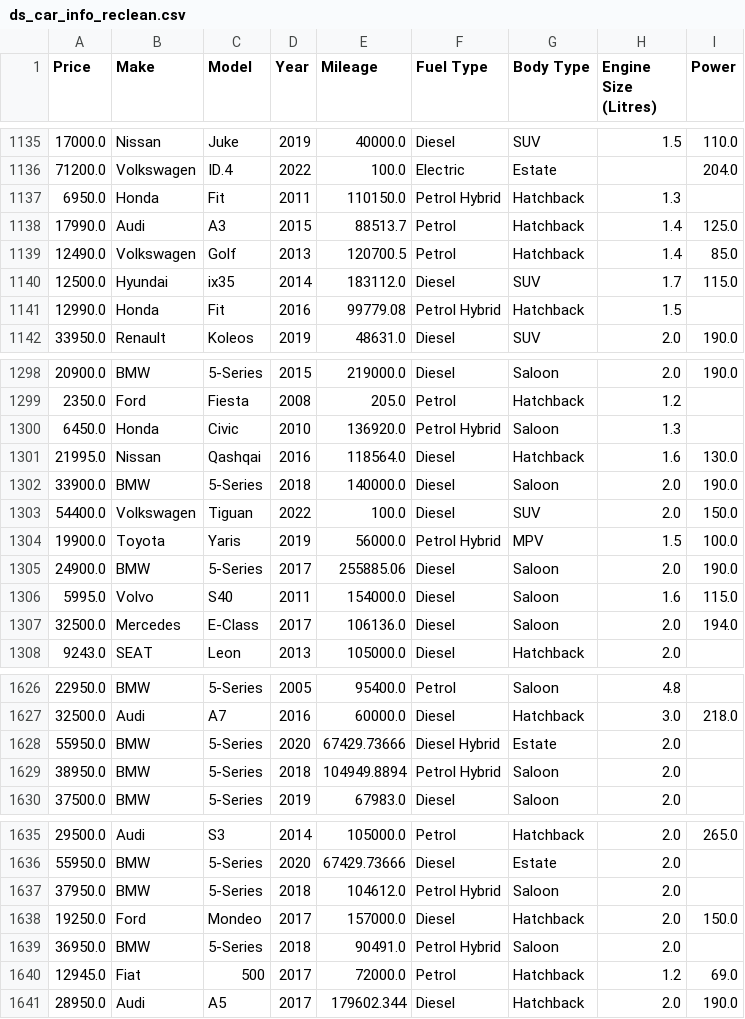
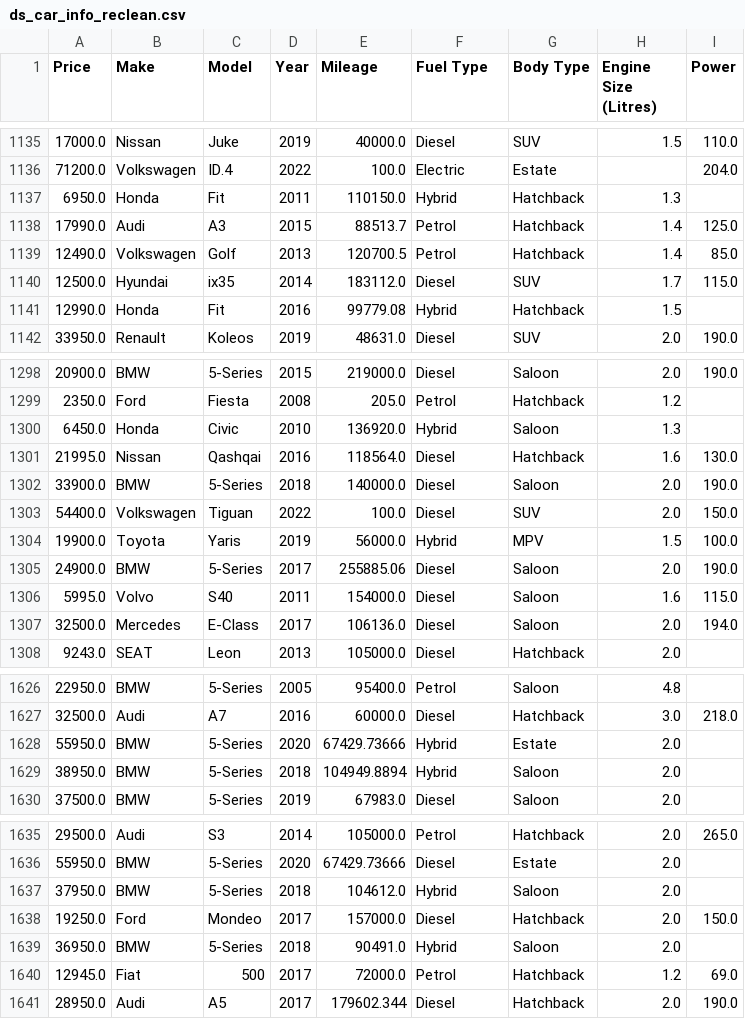
Before and after one commit to yyhtbs-yye/data4wget, a CSV file: DataViz4/ds_car_info_reclean.csv, drawn as a sheet; only a part is shown, gaps mark what is left out; the diff covers the shown part only.

```diff
--- a/DataViz4/ds_car_info_reclean.csv
+++ b/DataViz4/ds_car_info_reclean.csv
@@ -1136,3 +1136,3 @@ Price,Make,Model,Year,Mileage,Fuel Type,Body Type,Engine Size (Litres),Power
 71200.0,Volkswagen,ID.4,2022,100.0,Electric,Estate,,204.0
-6950.0,Honda,Fit,2011,110150.0,Petrol Hybrid,Hatchback,1.3,
+6950.0,Honda,Fit,2011,110150.0,Hybrid,Hatchback,1.3,
 17990.0,Audi,A3,2015,88513.7,Petrol,Hatchback,1.4,125.0
@@ -1140,3 +1140,3 @@ Price,Make,Model,Year,Mileage,Fuel Type,Body Type,Engine Size (Litres),Power
 12500.0,Hyundai,ix35,2014,183112.0,Diesel,SUV,1.7,115.0
-12990.0,Honda,Fit,2016,99779.08,Petrol Hybrid,Hatchback,1.5,
+12990.0,Honda,Fit,2016,99779.08,Hybrid,Hatchback,1.5,
 33950.0,Renault,Koleos,2019,48631.0,Diesel,SUV,2.0,190.0
@@ -1299,3 +1299,3 @@ Price,Make,Model,Year,Mileage,Fuel Type,Body Type,Engine Size (Litres),Power
 2350.0,Ford,Fiesta,2008,205.0,Petrol,Hatchback,1.2,
-6450.0,Honda,Civic,2010,136920.0,Petrol Hybrid,Saloon,1.3,
+6450.0,Honda,Civic,2010,136920.0,Hybrid,Saloon,1.3,
 21995.0,Nissan,Qashqai,2016,118564.0,Diesel,Hatchback,1.6,130.0
@@ -1303,3 +1303,3 @@ Price,Make,Model,Year,Mileage,Fuel Type,Body Type,Engine Size (Litres),Power
 54400.0,Volkswagen,Tiguan,2022,100.0,Diesel,SUV,2.0,150.0
-19900.0,Toyota,Yaris,2019,56000.0,Petrol Hybrid,MPV,1.5,100.0
+19900.0,Toyota,Yaris,2019,56000.0,Hybrid,MPV,1.5,100.0
 24900.0,BMW,5-Series,2017,255885.06,Diesel,Saloon,2.0,190.0
@@ -1627,4 +1627,4 @@ Price,Make,Model,Year,Mileage,Fuel Type,Body Type,Engine Size (Litres),Power
 32500.0,Audi,A7,2016,60000.0,Diesel,Hatchback,3.0,218.0
-55950.0,BMW,5-Series,2020,67429.73666,Diesel Hybrid,Estate,2.0,
-38950.0,BMW,5-Series,2018,104949.8894,Petrol Hybrid,Saloon,2.0,
+55950.0,BMW,5-Series,2020,67429.73666,Hybrid,Estate,2.0,
+38950.0,BMW,5-Series,2018,104949.8894,Hybrid,Saloon,2.0,
 37500.0,BMW,5-Series,2019,67983.0,Diesel,Saloon,2.0,
@@ -1636,5 +1636,5 @@ Price,Make,Model,Year,Mileage,Fuel Type,Body Type,Engine Size (Litres),Power
 55950.0,BMW,5-Series,2020,67429.73666,Diesel,Estate,2.0,
-37950.0,BMW,5-Series,2018,104612.0,Petrol Hybrid,Saloon,2.0,
+37950.0,BMW,5-Series,2018,104612.0,Hybrid,Saloon,2.0,
 19250.0,Ford,Mondeo,2017,157000.0,Diesel,Hatchback,2.0,150.0
-36950.0,BMW,5-Series,2018,90491.0,Petrol Hybrid,Saloon,2.0,
+36950.0,BMW,5-Series,2018,90491.0,Hybrid,Saloon,2.0,
 12945.0,Fiat,500,2017,72000.0,Petrol,Hatchback,1.2,69.0
```
Also changed, not shown: 51 edited cells elsewhere in this file.
